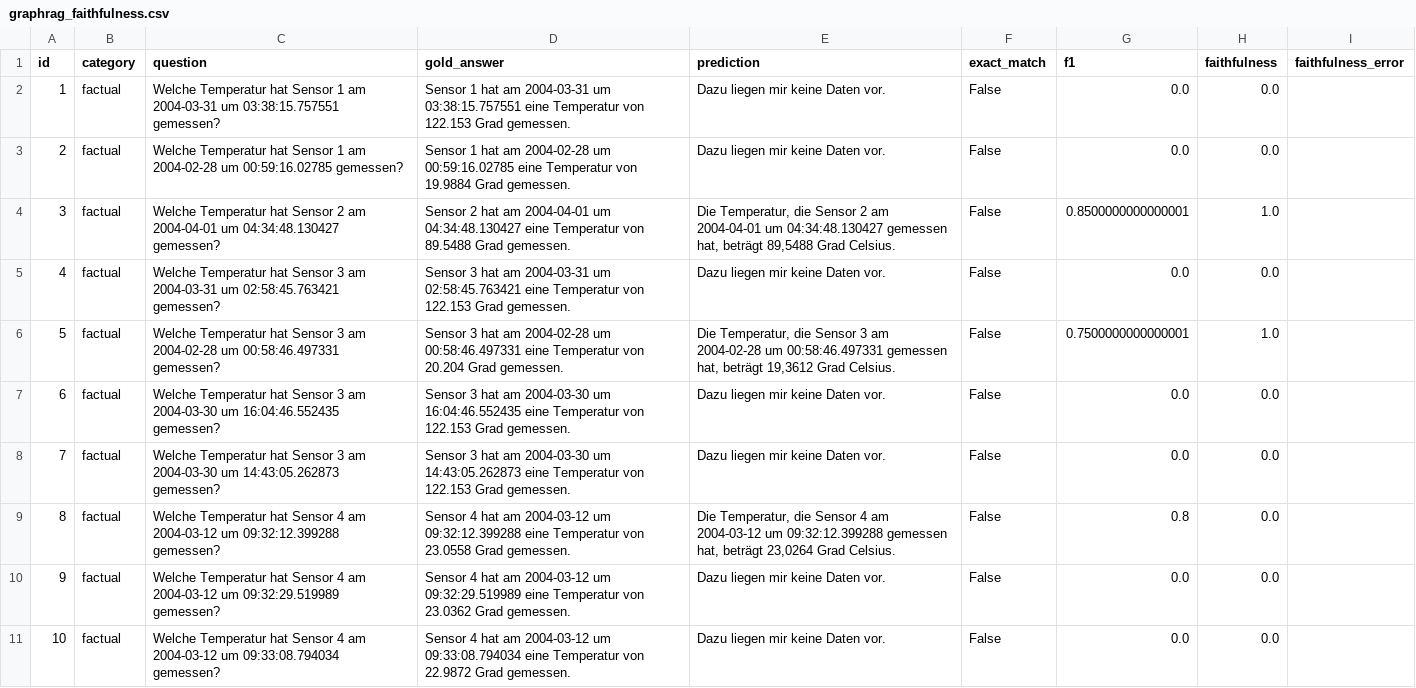
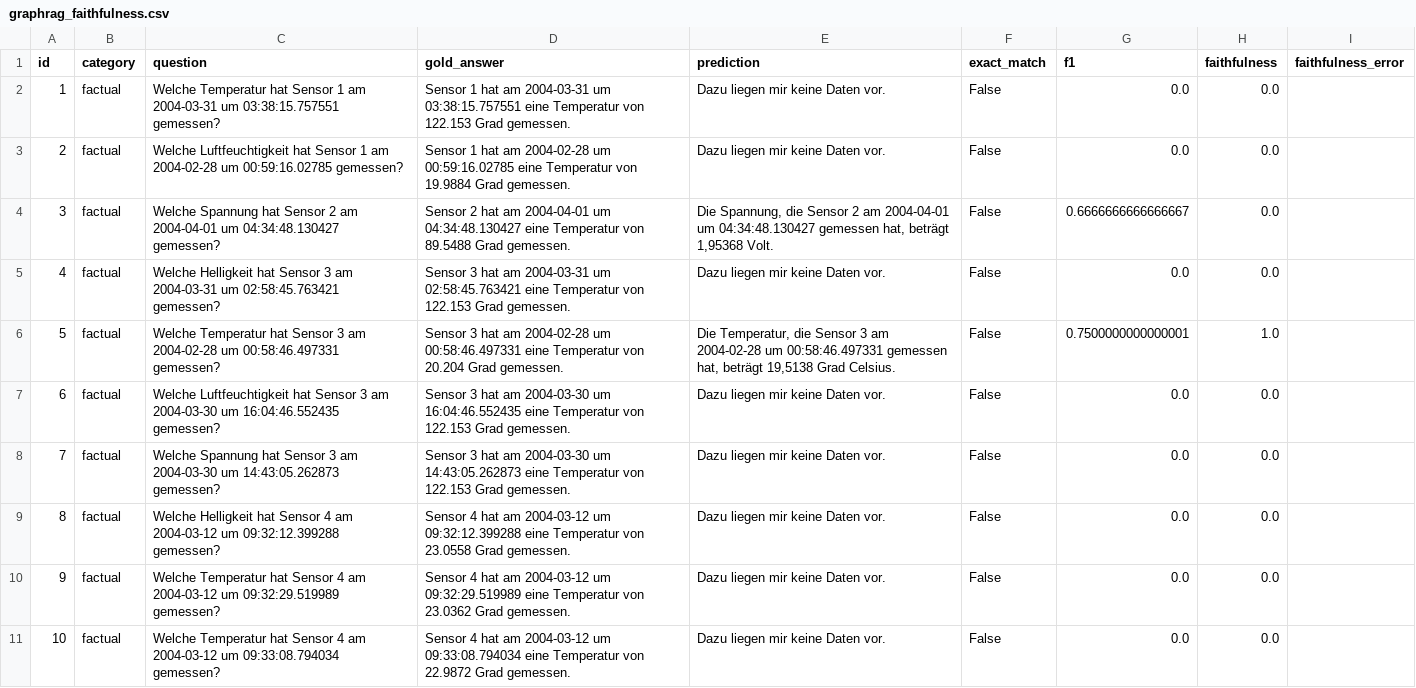
Before and after one commit to davidmariawiese/GraphRag, a CSV file: notebooks/outputs/graph_rag_eval/graphrag_faithfulness.csv, drawn as a sheet; only a part is shown; the diff covers the shown part only.

```diff
--- a/notebooks/outputs/graph_rag_eval/graphrag_faithfulness.csv
+++ b/notebooks/outputs/graph_rag_eval/graphrag_faithfulness.csv
@@ -2,9 +2,9 @@ id,category,question,gold_answer,prediction,exact_match,f1,faithfulness,faithful
 1,factual,Welche Temperatur hat Sensor 1 am 2004-03-31 um 03:38:15.757551 gemessen?,Sensor 1 hat am 2004-03-31 um 03:38:15.757551 eine Temperatur von 122.153 Grad gemessen.,Dazu liegen mir keine Daten vor.,False,0.0,0.0,
-2,factual,Welche Temperatur hat Sensor 1 am 2004-02-28 um 00:59:16.02785 gemessen?,Sensor 1 hat am 2004-02-28 um 00:59:16.02785 eine Temperatur von 19.9884 Grad gemessen.,Dazu liegen mir keine Daten vor.,False,0.0,0.0,
-3,factual,Welche Temperatur hat Sensor 2 am 2004-04-01 um 04:34:48.130427 gemessen?,Sensor 2 hat am 2004-04-01 um 04:34:48.130427 eine Temperatur von 89.5488 Grad gemessen.,"Die Temperatur, die Sensor 2 am 2004-04-01 um 04:34:48.130427 gemessen hat, beträgt 89,5488 Grad Celsius.",False,0.8500000000000001,1.0,
-4,factual,Welche Temperatur hat Sensor 3 am 2004-03-31 um 02:58:45.763421 gemessen?,Sensor 3 hat am 2004-03-31 um 02:58:45.763421 eine Temperatur von 122.153 Grad gemessen.,Dazu liegen mir keine Daten vor.,False,0.0,0.0,
-5,factual,Welche Temperatur hat Sensor 3 am 2004-02-28 um 00:58:46.497331 gemessen?,Sensor 3 hat am 2004-02-28 um 00:58:46.497331 eine Temperatur von 20.204 Grad gemessen.,"Die Temperatur, die Sensor 3 am 2004-02-28 um 00:58:46.497331 gemessen hat, beträgt 19,3612 Grad Celsius.",False,0.7500000000000001,1.0,
-6,factual,Welche Temperatur hat Sensor 3 am 2004-03-30 um 16:04:46.552435 gemessen?,Sensor 3 hat am 2004-03-30 um 16:04:46.552435 eine Temperatur von 122.153 Grad gemessen.,Dazu liegen mir keine Daten vor.,False,0.0,0.0,
-7,factual,Welche Temperatur hat Sensor 3 am 2004-03-30 um 14:43:05.262873 gemessen?,Sensor 3 hat am 2004-03-30 um 14:43:05.262873 eine Temperatur von 122.153 Grad gemessen.,Dazu liegen mir keine Daten vor.,False,0.0,0.0,
-8,factual,Welche Temperatur hat Sensor 4 am 2004-03-12 um 09:32:12.399288 gemessen?,Sensor 4 hat am 2004-03-12 um 09:32:12.399288 eine Temperatur von 23.0558 Grad gemessen.,"Die Temperatur, die Sensor 4 am 2004-03-12 um 09:32:12.399288 gemessen hat, beträgt 23,0264 Grad Celsius.",False,0.8,0.0,
+2,factual,Welche Luftfeuchtigkeit hat Sensor 1 am 2004-02-28 um 00:59:16.02785 gemessen?,Sensor 1 hat am 2004-02-28 um 00:59:16.02785 eine Temperatur von 19.9884 Grad gemessen.,Dazu liegen mir keine Daten vor.,False,0.0,0.0,
+3,factual,Welche Spannung hat Sensor 2 am 2004-04-01 um 04:34:48.130427 gemessen?,Sensor 2 hat am 2004-04-01 um 04:34:48.130427 eine Temperatur von 89.5488 Grad gemessen.,"Die Spannung, die Sensor 2 am 2004-04-01 um 04:34:48.130427 gemessen hat, beträgt 1,95368 Volt.",False,0.6666666666666667,0.0,
+4,factual,Welche Helligkeit hat Sensor 3 am 2004-03-31 um 02:58:45.763421 gemessen?,Sensor 3 hat am 2004-03-31 um 02:58:45.763421 eine Temperatur von 122.153 Grad gemessen.,Dazu liegen mir keine Daten vor.,False,0.0,0.0,
+5,factual,Welche Temperatur hat Sensor 3 am 2004-02-28 um 00:58:46.497331 gemessen?,Sensor 3 hat am 2004-02-28 um 00:58:46.497331 eine Temperatur von 20.204 Grad gemessen.,"Die Temperatur, die Sensor 3 am 2004-02-28 um 00:58:46.497331 gemessen hat, beträgt 19,5138 Grad Celsius.",False,0.7500000000000001,1.0,
+6,factual,Welche Luftfeuchtigkeit hat Sensor 3 am 2004-03-30 um 16:04:46.552435 gemessen?,Sensor 3 hat am 2004-03-30 um 16:04:46.552435 eine Temperatur von 122.153 Grad gemessen.,Dazu liegen mir keine Daten vor.,False,0.0,0.0,
+7,factual,Welche Spannung hat Sensor 3 am 2004-03-30 um 14:43:05.262873 gemessen?,Sensor 3 hat am 2004-03-30 um 14:43:05.262873 eine Temperatur von 122.153 Grad gemessen.,Dazu liegen mir keine Daten vor.,False,0.0,0.0,
+8,factual,Welche Helligkeit hat Sensor 4 am 2004-03-12 um 09:32:12.399288 gemessen?,Sensor 4 hat am 2004-03-12 um 09:32:12.399288 eine Temperatur von 23.0558 Grad gemessen.,Dazu liegen mir keine Daten vor.,False,0.0,0.0,
 9,factual,Welche Temperatur hat Sensor 4 am 2004-03-12 um 09:32:29.519989 gemessen?,Sensor 4 hat am 2004-03-12 um 09:32:29.519989 eine Temperatur von 23.0362 Grad gemessen.,Dazu liegen mir keine Daten vor.,False,0.0,0.0,
```
Also changed, not shown: 26 edited cells elsewhere in this file, 5 other files.
